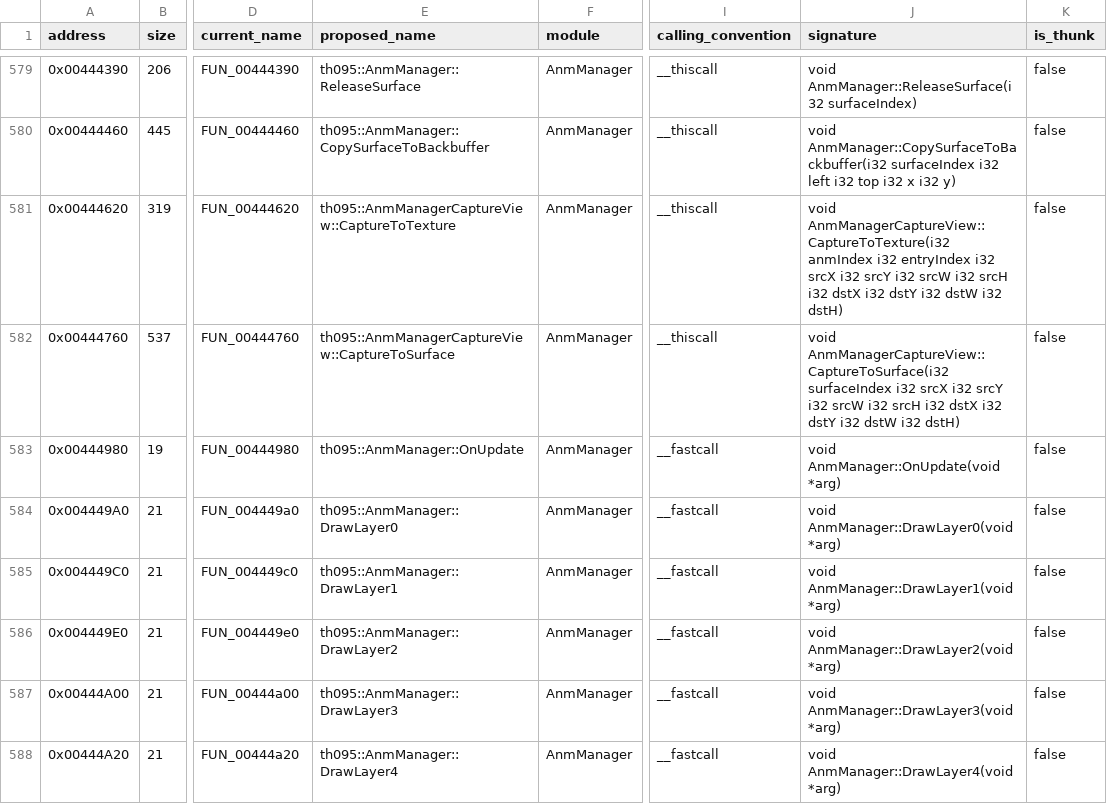
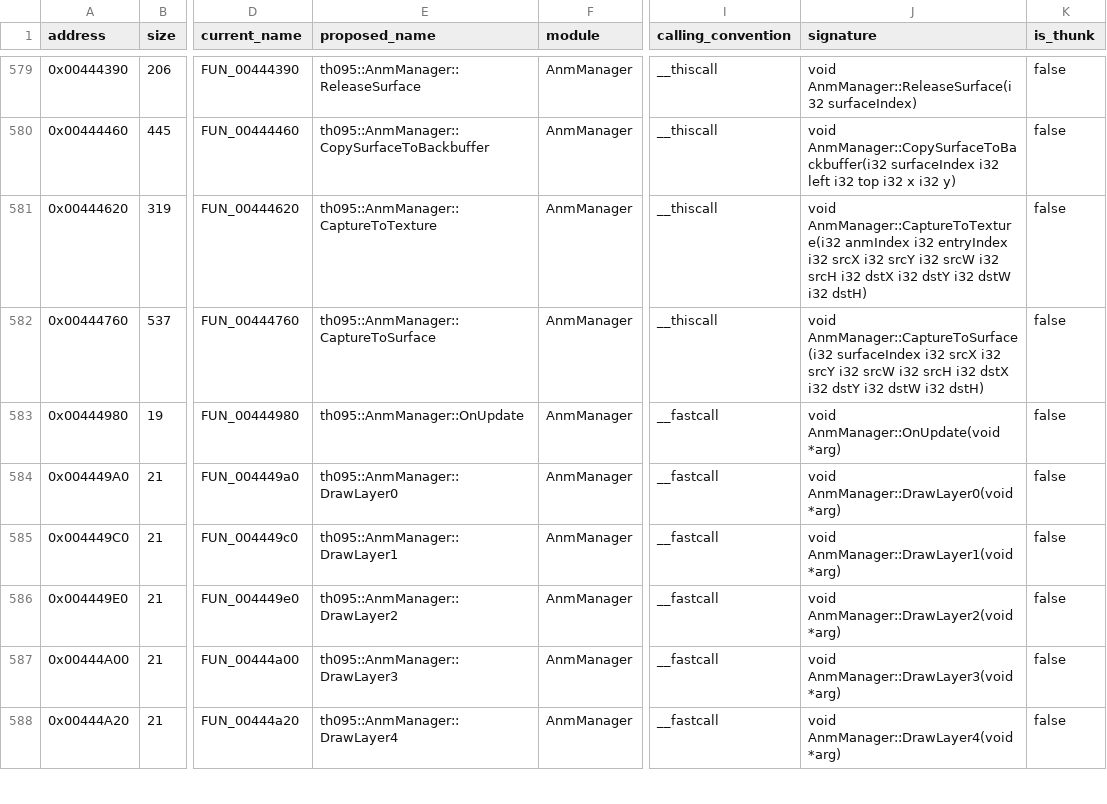
Before and after one commit to N0zoM1z0/th095, a CSV file: config/functions.csv, drawn as a sheet; only a part is shown, gaps mark what is left out; the diff names each change by its address in the sheet, - before the commit and + after, or states it on an @@ line.

Commit message:
gpt-6.2-sol: bind capture requests to AnmManager

```diff
--- a/config/functions.csv
+++ b/config/functions.csv
-E581 (proposed_name): th095::AnmManagerCaptureView::CaptureToTexture
+E581 (proposed_name): th095::AnmManager::CaptureToTexture
-J581 (signature): void AnmManagerCaptureView::CaptureToTexture(i32 anmIndex i32…
+J581 (signature): void AnmManager::CaptureToTexture(i32 anmIndex i32…
-E582 (proposed_name): th095::AnmManagerCaptureView::CaptureToSurface
+E582 (proposed_name): th095::AnmManager::CaptureToSurface
-J582 (signature): void AnmManagerCaptureView::CaptureToSurface(i32 surfaceIndex i32…
+J582 (signature): void AnmManager::CaptureToSurface(i32 surfaceIndex i32…
```
Also changed, not shown: config/implemented.csv, config/known-symbols.csv, 15 other files.
